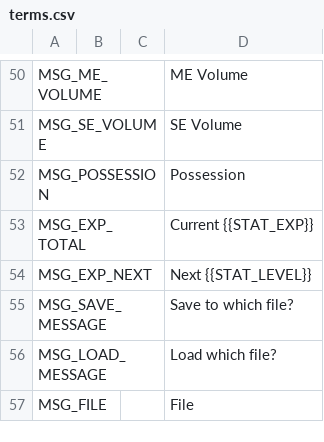
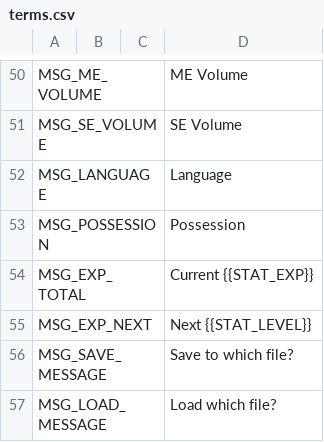
Before and after one commit to GlaireDaggers/GD-Localization-For-RMMV, a CSV file: data/lang/terms.csv, drawn as a sheet; only a part is shown, gaps mark what is left out; the shorter side is filled out with more unchanged rows.

Commit message:
Added support for persisting language to config file, added language selection to Options window, added list of supported languages to plugin params

```diff
--- a/data/lang/terms.csv
+++ b/data/lang/terms.csv
@@ -51,2 +51,3 @@ MSG_ME_VOLUME,,,ME Volume
 MSG_SE_VOLUME,,,SE Volume
+MSG_LANGUAGE,,,Language
 MSG_POSSESSION,,,Possession
```
Also changed, not shown: 1 other file.
